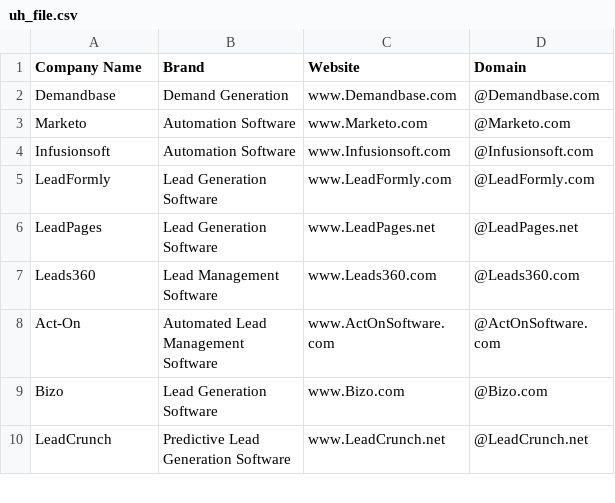
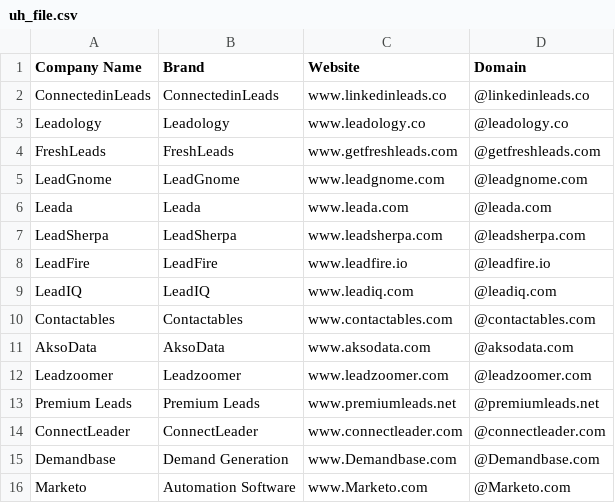
Before and after one commit to will-carrington/inconsistent_contacts, a CSV file: uh_file.csv, drawn as a sheet; only a part is shown; the shorter side is filled out with more unchanged rows.

Commit message:
Update file via API

```diff
--- a/uh_file.csv
+++ b/uh_file.csv
@@ -1,2 +1,15 @@
 Company Name,Brand,Website,Domain
+ConnectedinLeads, ConnectedinLeads, www.linkedinleads.co,@linkedinleads.co
+Leadology, Leadology, www.leadology.co,@leadology.co
+FreshLeads, FreshLeads, www.getfreshleads.com,@getfreshleads.com
+LeadGnome, LeadGnome, www.leadgnome.com,@leadgnome.com
+Leada, Leada, www.leada.com ,@leada.com
+LeadSherpa, LeadSherpa, www.leadsherpa.com,@leadsherpa.com
+LeadFire, LeadFire, www.leadfire.io,@leadfire.io
+LeadIQ, LeadIQ, www.leadiq.com,@leadiq.com
+Contactables, Contactables, www.contactables.com,@contactables.com
+AksoData, AksoData, www.aksodata.com,@aksodata.com
+Leadzoomer, Leadzoomer, www.leadzoomer.com,@leadzoomer.com
+Premium Leads, Premium Leads, www.premiumleads.net,@premiumleads.net
+ConnectLeader, ConnectLeader, www.connectleader.com,@connectleader.com
 Demandbase, Demand Generation, www.Demandbase.com,@Demandbase.com
```
